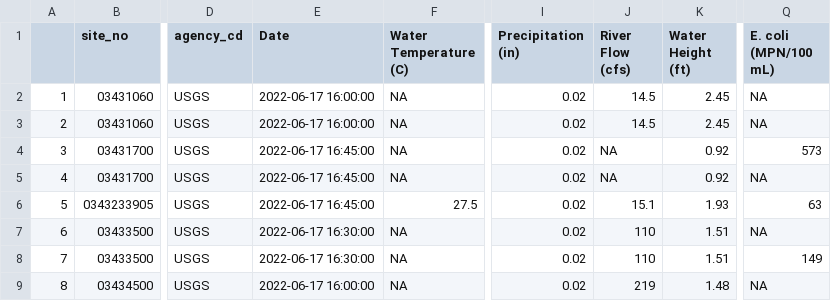
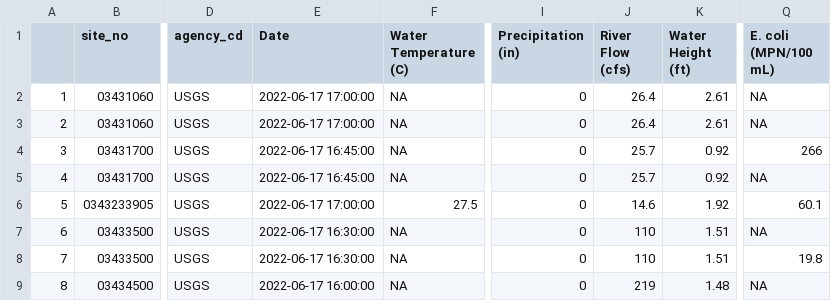
Before and after one commit to rjwood11/ecoli_model, a CSV file: TrackForecast.csv, drawn as a sheet; only a part is shown, gaps mark what is left out; the diff names each change by its address in the sheet, - before the commit and + after, or states it on an @@ line.

```diff
--- a/TrackForecast.csv
+++ b/TrackForecast.csv
-E2:E3 (Date): 2022-06-17 16:00:00
+E2:E3 (Date): 2022-06-17 17:00:00
-I2:I9 (Precipitation (in)): 0.02
+I2:I9 (Precipitation (in)): 0
-J2:J3 (River Flow (cfs)): 14.5
+J2:J3 (River Flow (cfs)): 26.4
-K2:K3 (Water Height (ft)): 2.45
+K2:K3 (Water Height (ft)): 2.61
-J4:J5 (River Flow (cfs)): NA
+J4:J5 (River Flow (cfs)): 25.7
-Q4 (E. coli (MPN/100 mL)): 573
+Q4 (E. coli (MPN/100 mL)): 266
-E6 (Date): 2022-06-17 16:45:00
+E6 (Date): 2022-06-17 17:00:00
-J6 (River Flow (cfs)): 15.1
+J6 (River Flow (cfs)): 14.6
-K6 (Water Height (ft)): 1.93
+K6 (Water Height (ft)): 1.92
-Q6 (E. coli (MPN/100 mL)): 63
+Q6 (E. coli (MPN/100 mL)): 60.1
-Q8 (E. coli (MPN/100 mL)): 149
+Q8 (E. coli (MPN/100 mL)): 19.8
```
Also changed, not shown: 4 other files.
